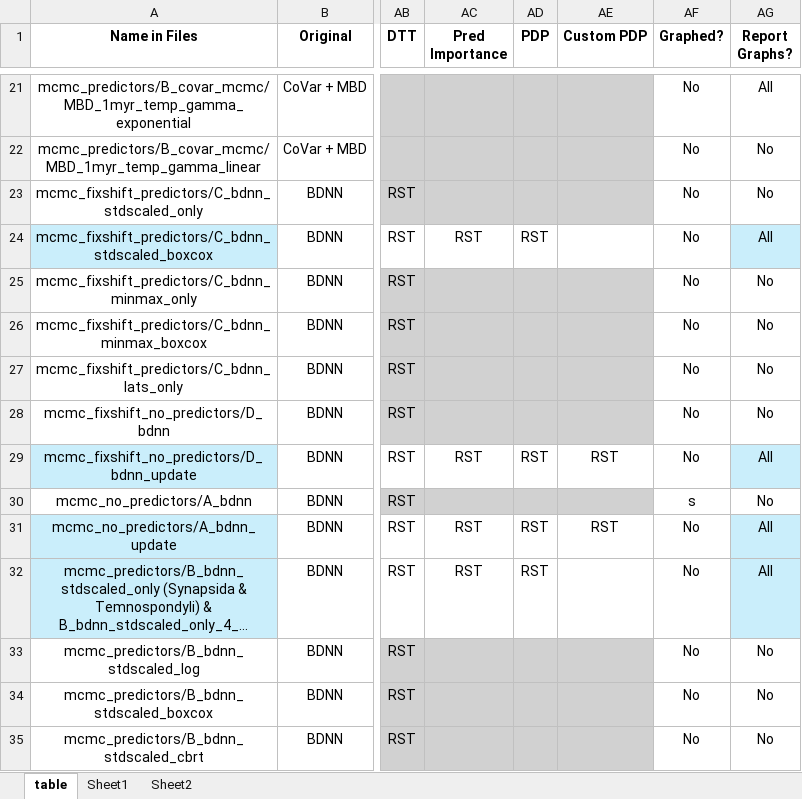
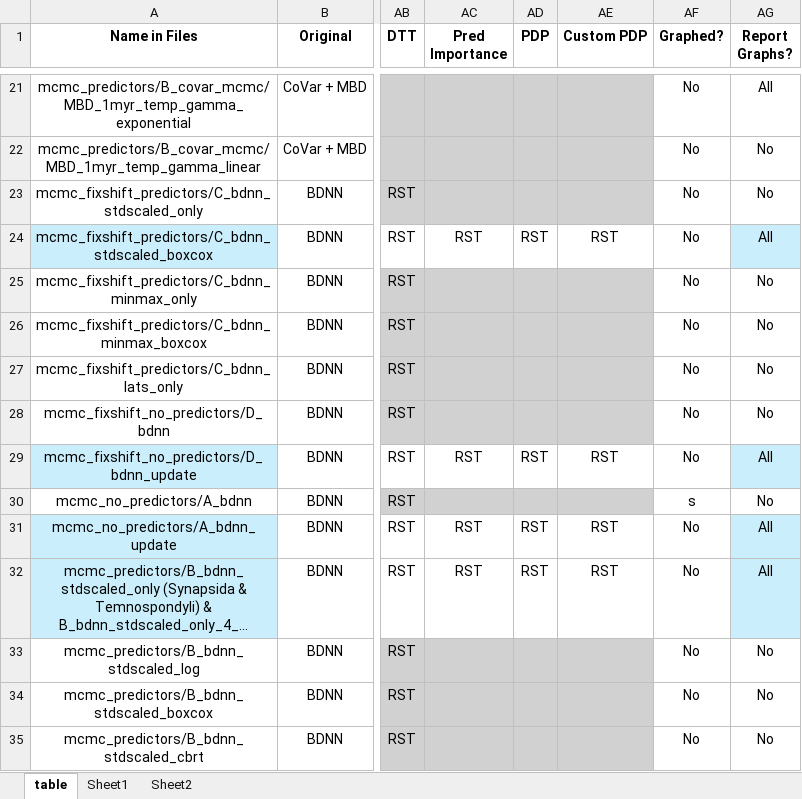
Before and after one commit to shelleylwang/pt_diversity_rates, an Excel workbook: analyses_log.xlsm, sheet table, drawn as a sheet; only a part is shown, gaps mark what is left out; long unchanged cells end in …; values as stored, in another font and other column widths than the file's, no borders; conditional formats not drawn; the diff names each change by its address in the sheet, - before the commit and + after, or states it on an @@ line.

```diff
--- a/analyses_log.xlsm (sheet table)
+++ b/analyses_log.xlsm (sheet table)
-AE24 (Custom PDP): (empty)
+AE24 (Custom PDP): RST
-AE32 (Custom PDP): (empty)
+AE32 (Custom PDP): RST
```
Also changed, not shown: 11 other files.
